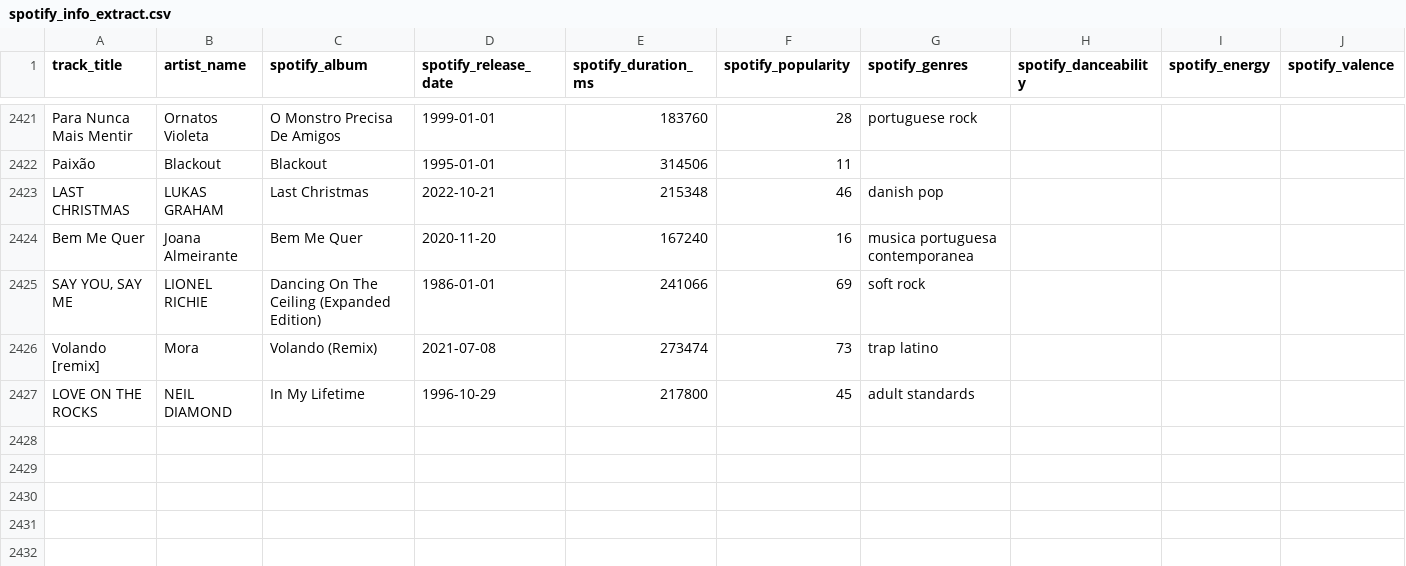
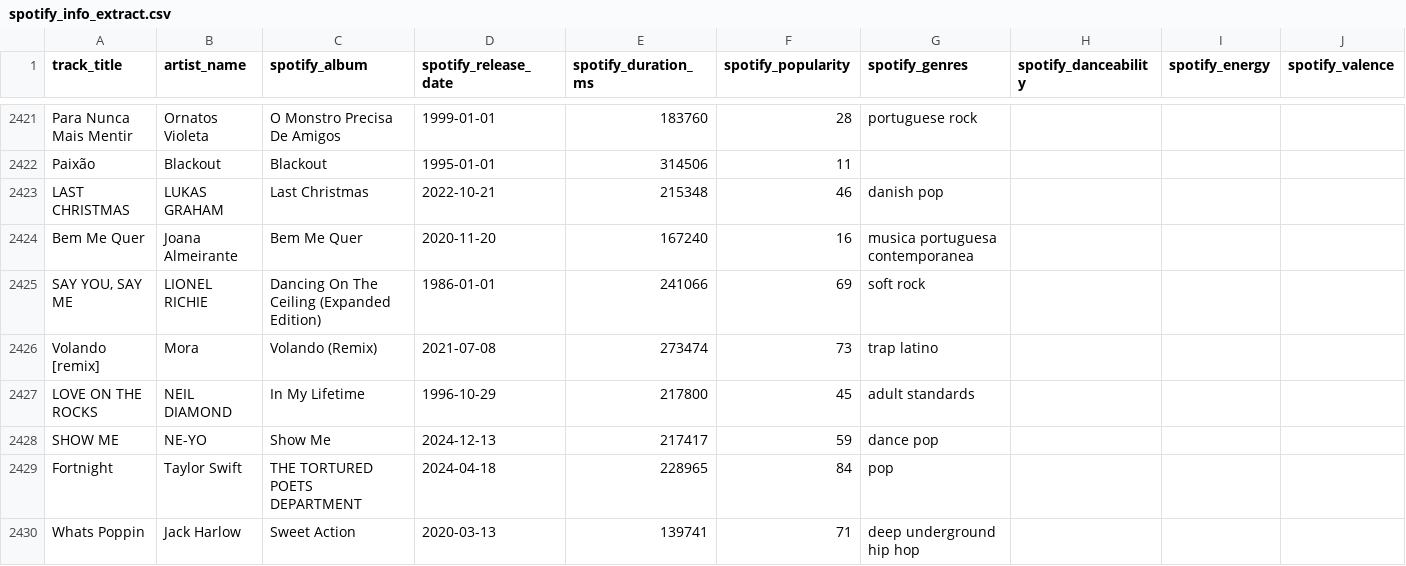
Before and after one commit to Tyainss/portuguese-radio-analysis, a CSV file: extract_folder/spotify_info_extract.csv, drawn as a sheet; only a part is shown, gaps mark what is left out; rows hold the shown columns only; the diff names each change by its address in the sheet, - before the commit and + after, or states it on an @@ line.

```diff
--- a/extract_folder/spotify_info_extract.csv
+++ b/extract_folder/spotify_info_extract.csv
+row 2428: SHOW ME | NE-YO | Show Me | 2024-12-13 | 217417 | 59 | dance pop
+row 2429: Fortnight | Taylor Swift | THE TORTURED POETS DEPARTMENT | 2024-04-18 | 228965 | 84 | pop
+row 2430: Whats Poppin | Jack Harlow | Sweet Action | 2020-03-13 | 139741 | 71 | deep underground hip hop
```
Also changed, not shown: extract_folder/lyrics_info_extract.csv, extract_folder/musicbrainz_info_extract.csv, 7 other files.
